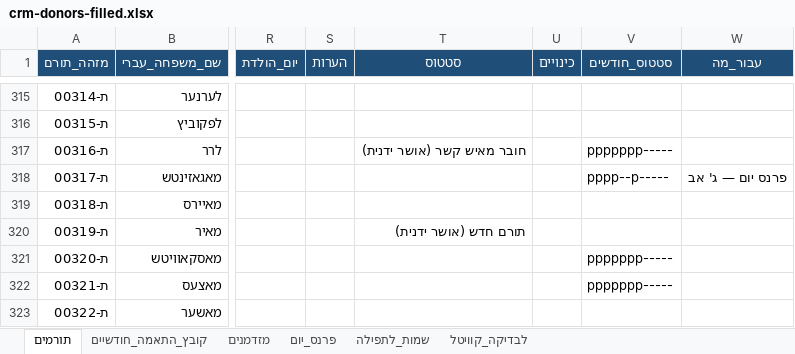
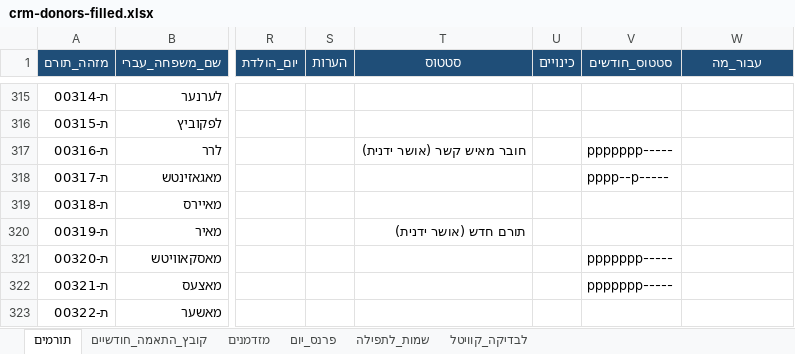
Before and after one commit to 5805123-byte/-CRM, an Excel workbook: starter/crm-donors-filled.xlsx, sheet תורמים, drawn as a sheet; only a part is shown, gaps mark what is left out; values as stored, in another font and other column widths than the file's, no borders; the diff names each change by its address in the sheet, - before the commit and + after, or states it on an @@ line.

```diff
--- a/starter/crm-donors-filled.xlsx (sheet תורמים)
+++ b/starter/crm-donors-filled.xlsx (sheet תורמים)
-W318 (עבור_מה): פרנס יום — ג' אב
+W318 (עבור_מה): (empty)
```
Also changed, not shown: sheet פרנס_יום, 3 other files.
